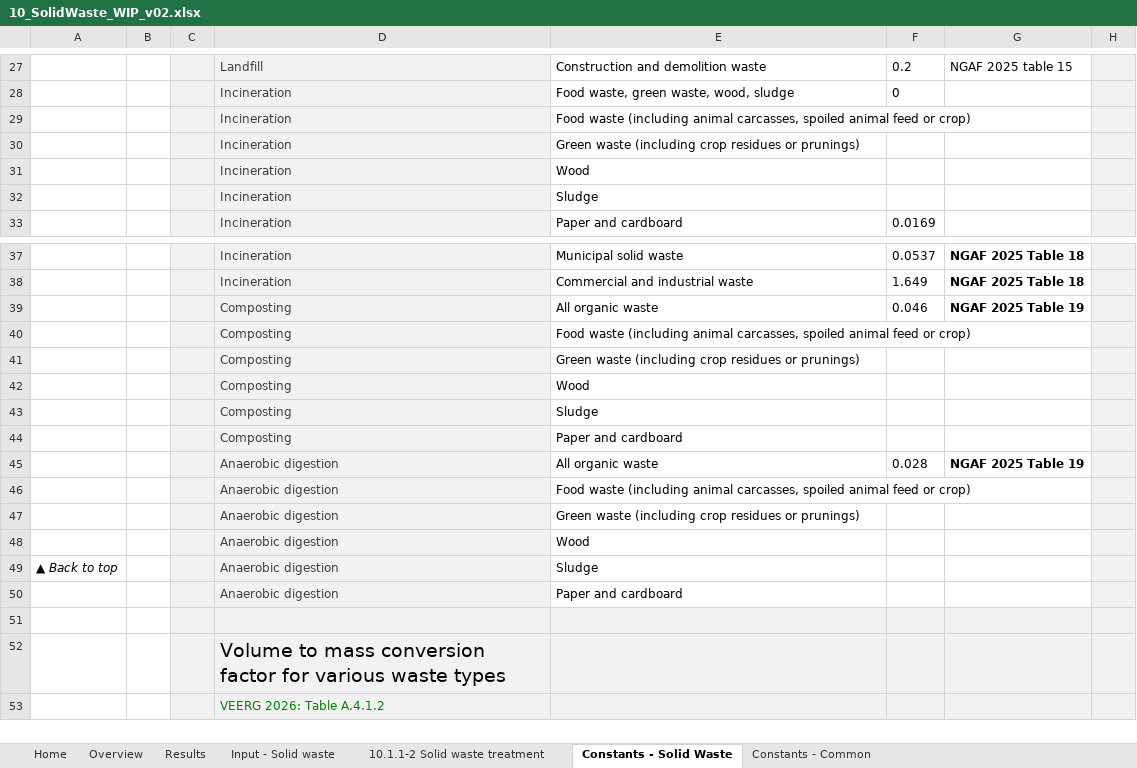
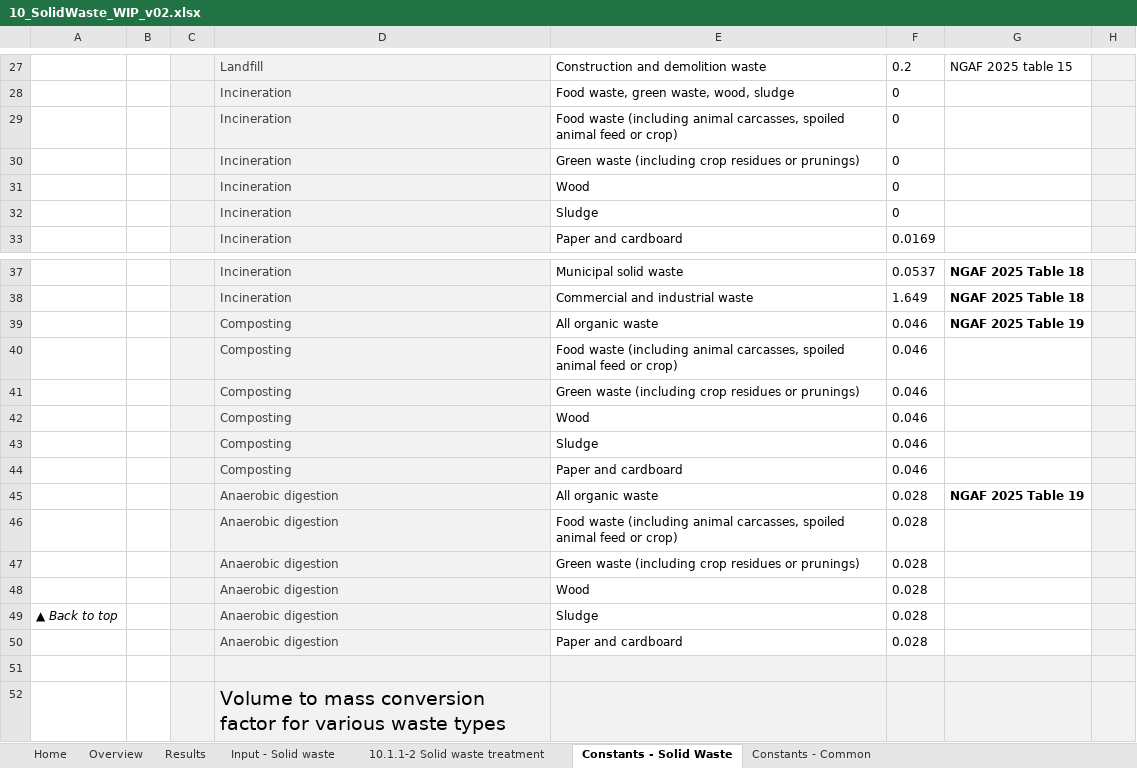
Before and after one commit to mrpaulkotz/GAF-VEERG-Functions, an Excel workbook: Excel/10_SolidWaste_WIP_v02.xlsx, sheet Constants - Solid Waste, drawn as a sheet; only a part is shown, gaps mark what is left out; the shorter side is filled out with more unchanged rows; values as stored, in another font and other column widths than the file's, no borders; table styles not drawn; the diff names each change by its address in the sheet, - before the commit and + after, or states it on an @@ line.

```diff
--- a/Excel/10_SolidWaste_WIP_v02.xlsx (sheet Constants - Solid Waste)
+++ b/Excel/10_SolidWaste_WIP_v02.xlsx (sheet Constants - Solid Waste)
-F29:F32: (empty)
+F29:F32: 0
-F40:F44: (empty)
+F40:F44: 0.046
-F46:F50: (empty)
+F46:F50: 0.028
```
Also changed, not shown: Excel/5_Fertiliser_WIP_v07.xlsx, 19 other files.
